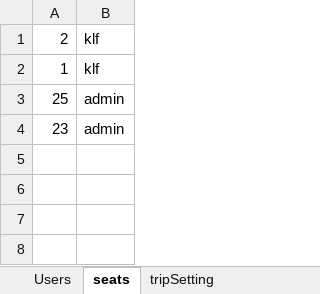
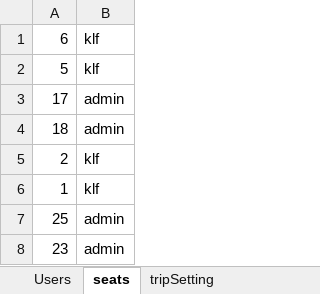
Before and after one commit to TutTrue/OOPProject, an Excel workbook: analysis/Database/Book2.xlsx, sheet seats, drawn as a sheet; values as stored, in another font and other column widths than the file's, no borders; the diff names each change by its address in the sheet, - before the commit and + after, or states it on an @@ line.

Commit message:
getMySeats function now returns a list instead of array of string

```diff
--- a/analysis/Database/Book2.xlsx (sheet seats)
+++ b/analysis/Database/Book2.xlsx (sheet seats)
+row 1: 6 | klf
+row 2: 5 | klf
+row 3: 17 | admin
+row 4: 18 | admin
```
Also changed, not shown: 1 other file.
